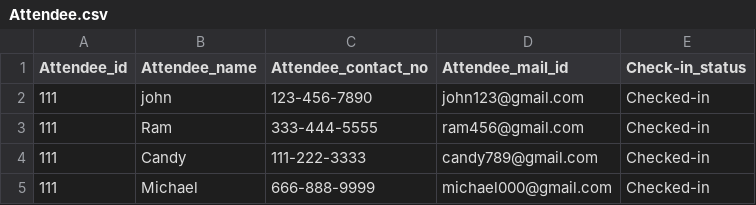
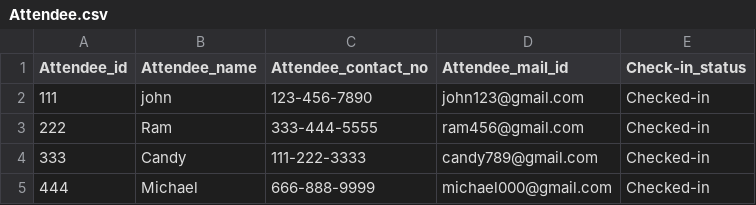
Before and after one commit to Manasa2805/DBS-ASSIGNMNT, a CSV file: Attendee.csv, drawn as a sheet.

Commit message:
Attendee.csv

```diff
--- a/Attendee.csv
+++ b/Attendee.csv
@@ -2,4 +2,4 @@
 "111","john","123-456-7890","john123@gmail.com","Checked-in"
-"111","Ram","333-444-5555","ram456@gmail.com","Checked-in"
-"111","Candy","111-222-3333","candy789@gmail.com","Checked-in"
-"111","Michael","666-888-9999","michael000@gmail.com","Checked-in"
+"222","Ram","333-444-5555","ram456@gmail.com","Checked-in"
+"333","Candy","111-222-3333","candy789@gmail.com","Checked-in"
+"444","Michael","666-888-9999","michael000@gmail.com","Checked-in"
```
